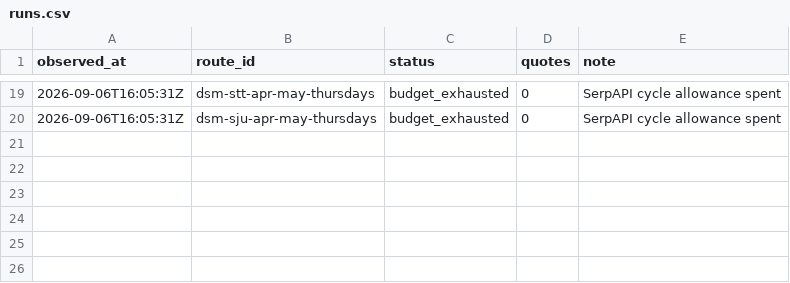
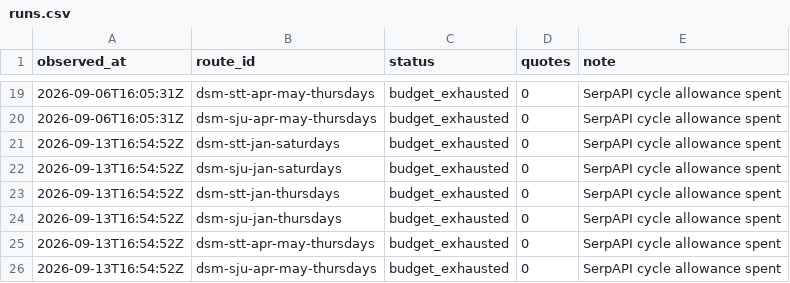
Before and after one commit to AndrewFoudree/flight-tracker, a CSV file: data/runs.csv, drawn as a sheet; only a part is shown, gaps mark what is left out.

```diff
--- a/data/runs.csv
+++ b/data/runs.csv
@@ -20 +20,7 @@ observed_at,route_id,status,quotes,note
 2026-09-06T16:05:31Z,dsm-sju-apr-may-thursdays,budget_exhausted,0,SerpAPI cycle allowance spent
+2026-09-13T16:54:52Z,dsm-stt-jan-saturdays,budget_exhausted,0,SerpAPI cycle allowance spent
+2026-09-13T16:54:52Z,dsm-sju-jan-saturdays,budget_exhausted,0,SerpAPI cycle allowance spent
+2026-09-13T16:54:52Z,dsm-stt-jan-thursdays,budget_exhausted,0,SerpAPI cycle allowance spent
+2026-09-13T16:54:52Z,dsm-sju-jan-thursdays,budget_exhausted,0,SerpAPI cycle allowance spent
+2026-09-13T16:54:52Z,dsm-stt-apr-may-thursdays,budget_exhausted,0,SerpAPI cycle allowance spent
+2026-09-13T16:54:52Z,dsm-sju-apr-may-thursdays,budget_exhausted,0,SerpAPI cycle allowance spent
```
Also changed, not shown: data/usage.csv.
